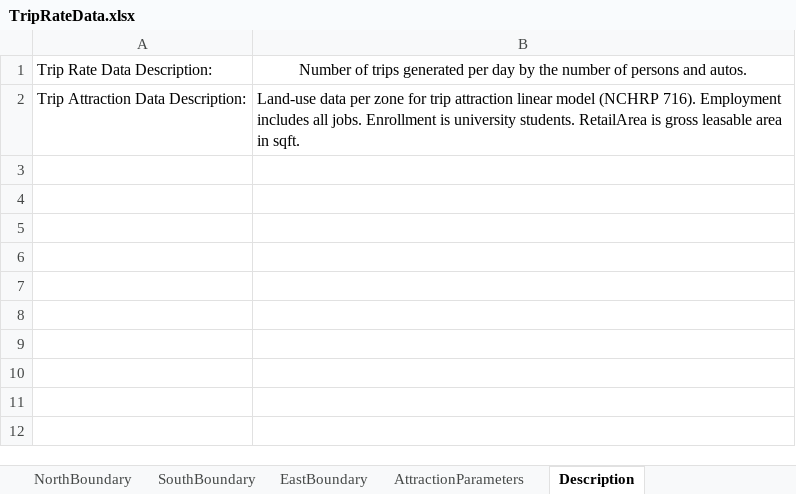
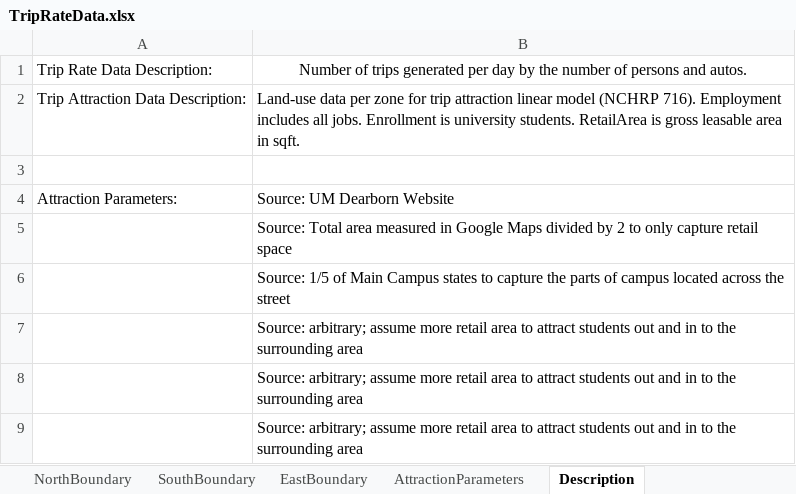
Before and after one commit to samuelsn6399/UM_dearborn_ITESandbox2026, an Excel workbook: TripRateData.xlsx, sheet Description, drawn as a sheet; values as stored, in another font and other column widths than the file's, no borders; the diff names each change by its address in the sheet, - before the commit and + after, or states it on an @@ line.

```diff
--- a/TripRateData.xlsx (sheet Description)
+++ b/TripRateData.xlsx (sheet Description)
+row 3: (empty)
+row 4: Attraction Parameters: | Source: UM Dearborn Website
+row 5:  | Source: Total area measured in Google Maps divided by 2 to only capture retail space
+row 6:  | Source: 1/5 of Main Campus states to capture the parts of campus located across the street
+row 7:  | Source: arbitrary; assume more retail area to attract students out and in to the surrounding area
+row 8:  | Source: arbitrary; assume more retail area to attract students out and in to the surrounding area
+row 9:  | Source: arbitrary; assume more retail area to attract students out and in to the surrounding area
```
Also changed, not shown: sheet MainCampus, sheet ShoppingCenter, sheet StudentHousing, sheet NorthBoundary, sheet SouthBoundary, sheet EastBoundary, 1 more sheet, HouseholdData.xlsx, 7 other files.
